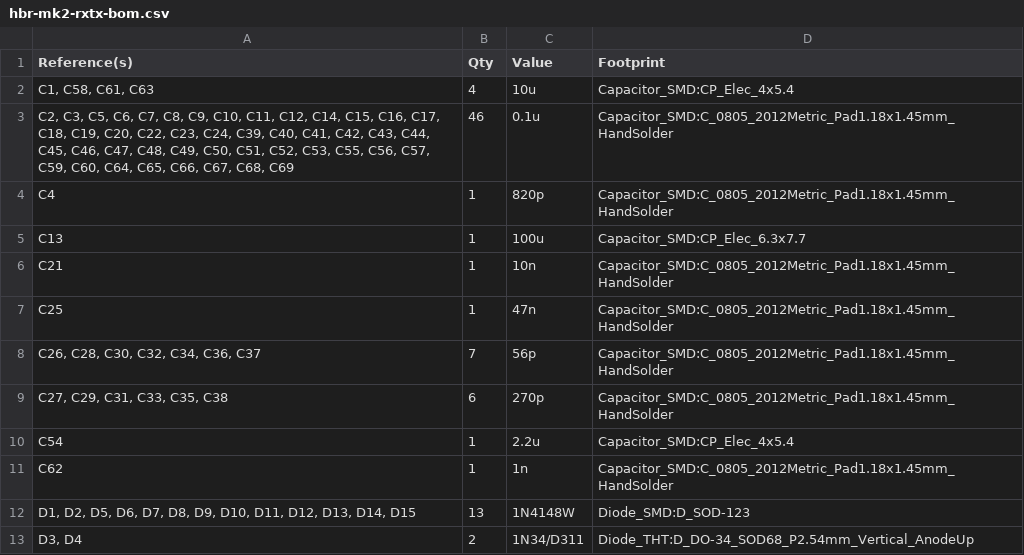
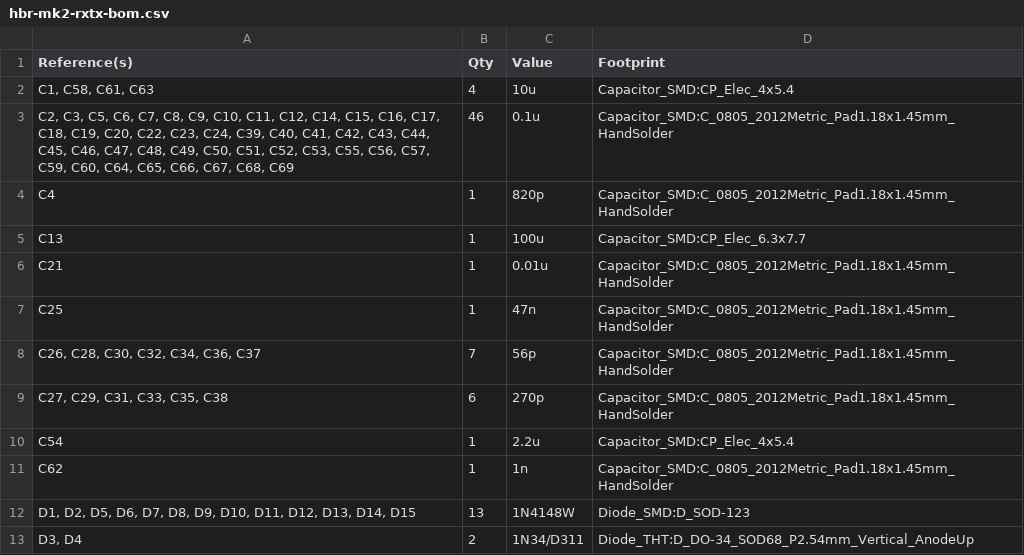
Before and after one commit to afiskon/hbr-mk2, a CSV file: pcbs/rxtx/hbr-mk2-rxtx-bom.csv, drawn as a sheet; only a part is shown.

Commit message:
Update hbr-mk2-rxtx-bom.csv

```diff
--- a/pcbs/rxtx/hbr-mk2-rxtx-bom.csv
+++ b/pcbs/rxtx/hbr-mk2-rxtx-bom.csv
@@ -5,3 +5,3 @@ C4,1,820p,Capacitor_SMD:C_0805_2012Metric_Pad1.18x1.45mm_HandSolder
 C13,1,100u,Capacitor_SMD:CP_Elec_6.3x7.7
-C21,1,10n,Capacitor_SMD:C_0805_2012Metric_Pad1.18x1.45mm_HandSolder
+C21,1,0.01u,Capacitor_SMD:C_0805_2012Metric_Pad1.18x1.45mm_HandSolder
 C25,1,47n,Capacitor_SMD:C_0805_2012Metric_Pad1.18x1.45mm_HandSolder
```
